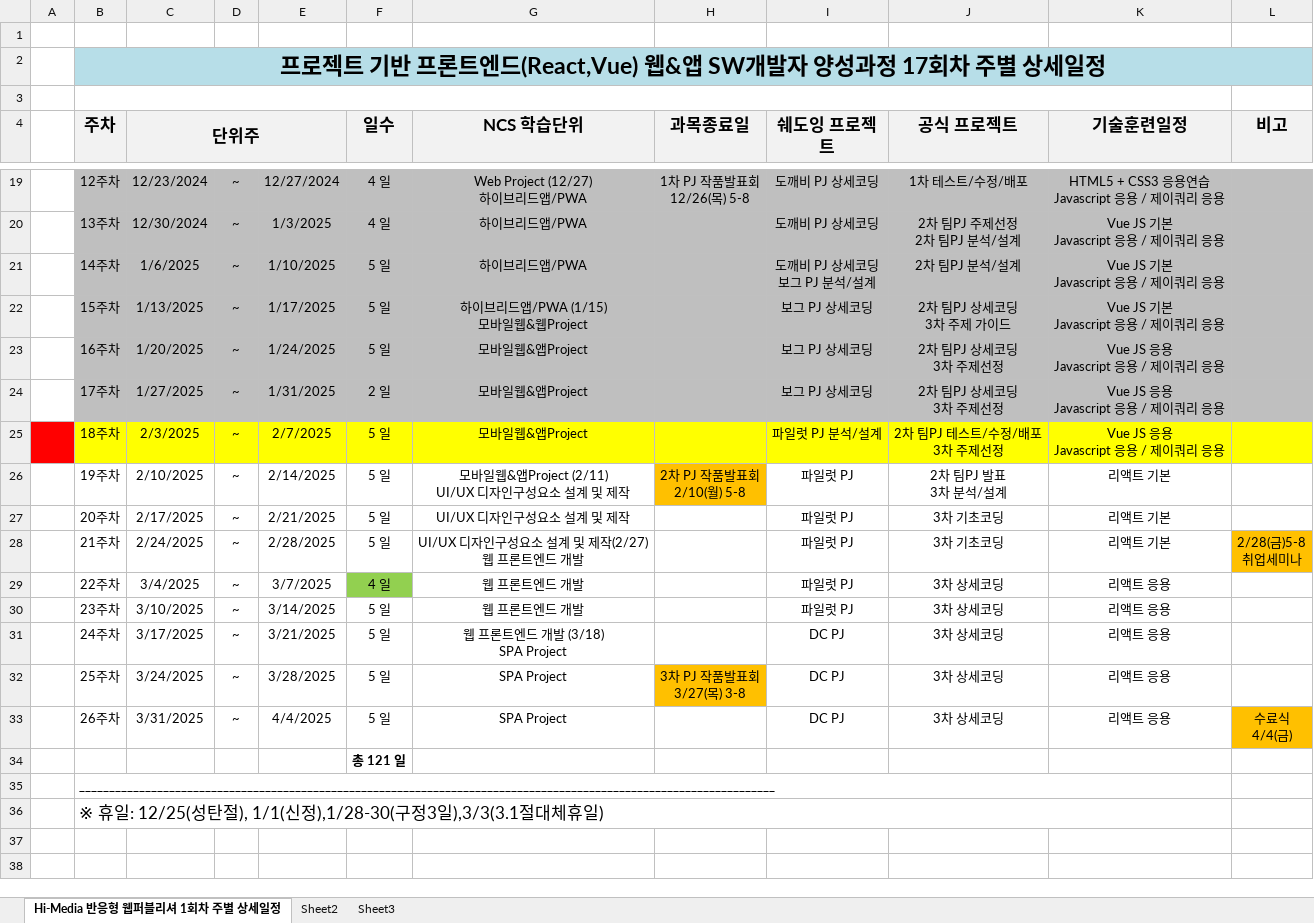
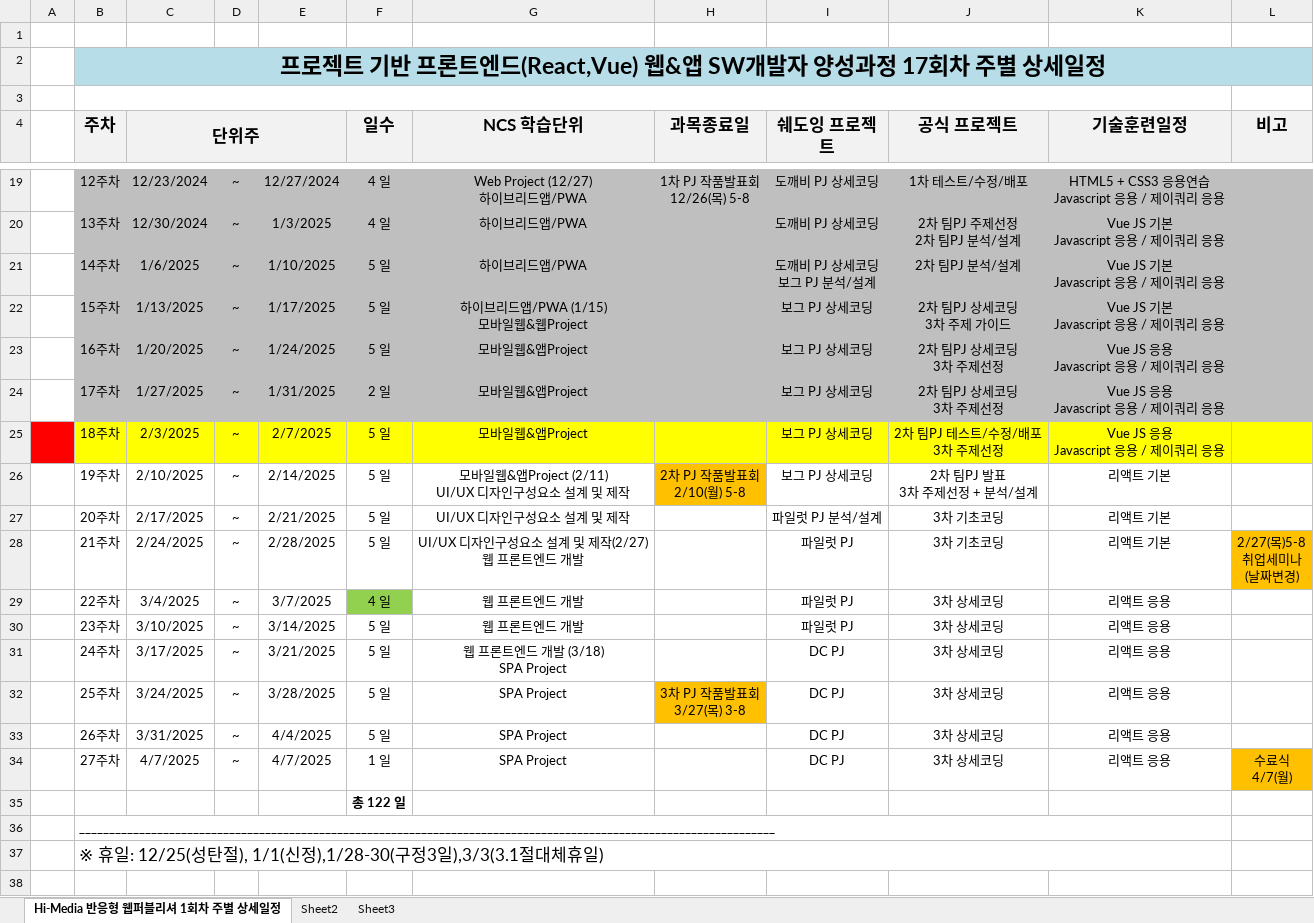
Before and after one commit to mirrol33/FED-RV-LMK, an Excel workbook: 000.커리큐럼/주단위상세일정엑셀/FED-RV-TOM-2024_주단위상세일정.xlsx, sheet Hi-Media 반응형 웹퍼블리셔 1회차 주별 상세일정, drawn as a sheet; only a part is shown, gaps mark what is left out; the shorter side is filled out with more unchanged rows; values as stored, in another font and other column widths than the file's, no borders; addresses are those after the commit; ↵ is a line break in a cell; the diff names each change by its address in the sheet, - before the commit and + after, or states it on an @@ line.

```diff
--- a/000.커리큐럼/주단위상세일정엑셀/FED-RV-TOM-2024_주단위상세일정.xlsx (sheet Hi-Media 반응형 웹퍼블리셔 1회차 주별 상세일정)
+++ b/000.커리큐럼/주단위상세일정엑셀/FED-RV-TOM-2024_주단위상세일정.xlsx (sheet Hi-Media 반응형 웹퍼블리셔 1회차 주별 상세일정)
-I25 (쉐도잉 프로젝트): 파일럿 PJ 분석/설계
+I25 (쉐도잉 프로젝트): 보그 PJ 상세코딩
-I26 (쉐도잉 프로젝트): 파일럿 PJ
+I26 (쉐도잉 프로젝트): 보그 PJ 상세코딩
-J26 (공식 프로젝트): 2차 팀PJ 발표 ↵ 3차 분석/설계
+J26 (공식 프로젝트): 2차 팀PJ 발표 ↵ 3차 주제선정 + 분석/설계
-I27 (쉐도잉 프로젝트): 파일럿 PJ
+I27 (쉐도잉 프로젝트): 파일럿 PJ 분석/설계
-L28 (비고): 2/28(금)5-8 ↵ 취업세미나
+L28 (비고): 2/27(목)5-8 ↵ 취업세미나 ↵ (날짜변경)
-L33 (비고): 수료식 ↵ 4/4(금)
+L33 (비고): (empty)
-L33 fill: #FFC000
+L33 fill: none
+row 34:  | 27주차 | 4/7/2025 | ~ | 4/7/2025 | 1 일 | SPA Project |  | DC PJ | 3차 상세코딩 | 리액트 응용 | 수료식 ↵ 4/7(월)
-F35 (일수): 총 121 일
+F35 (일수): 총 122 일
```
Also changed, not shown: 12 other files.
